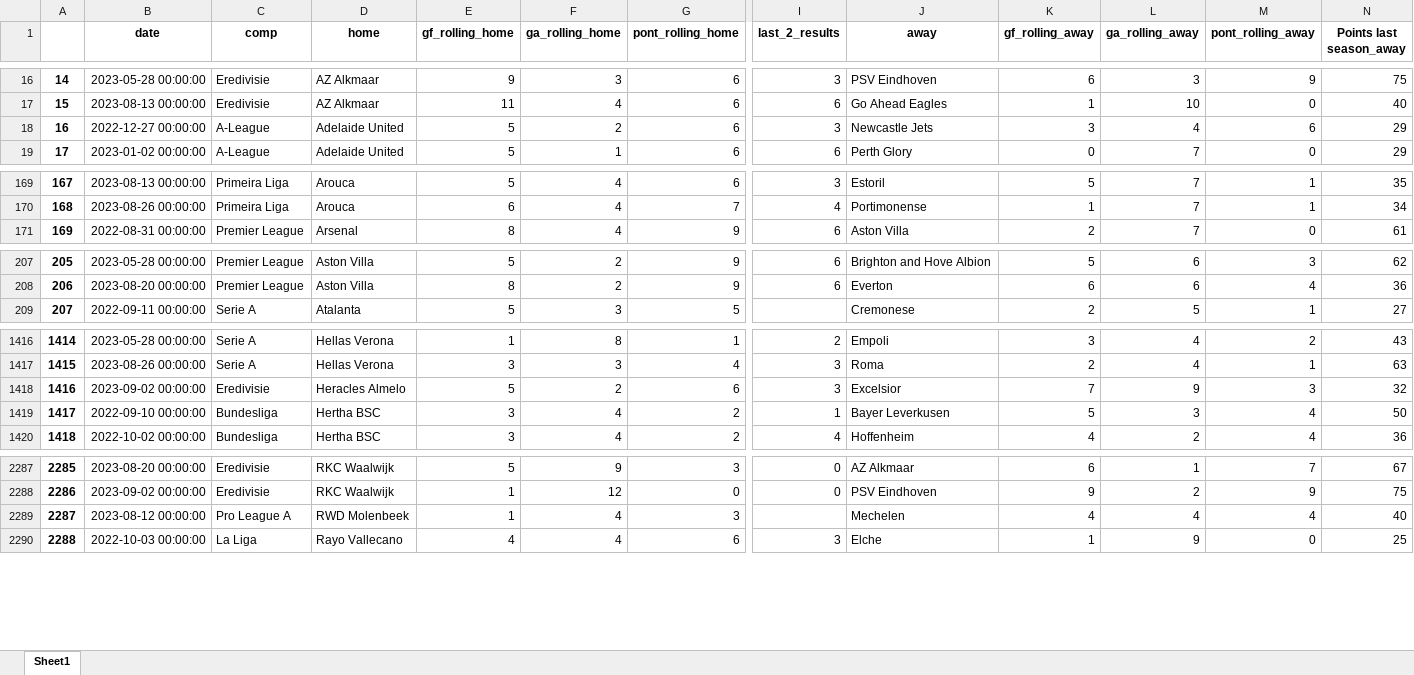
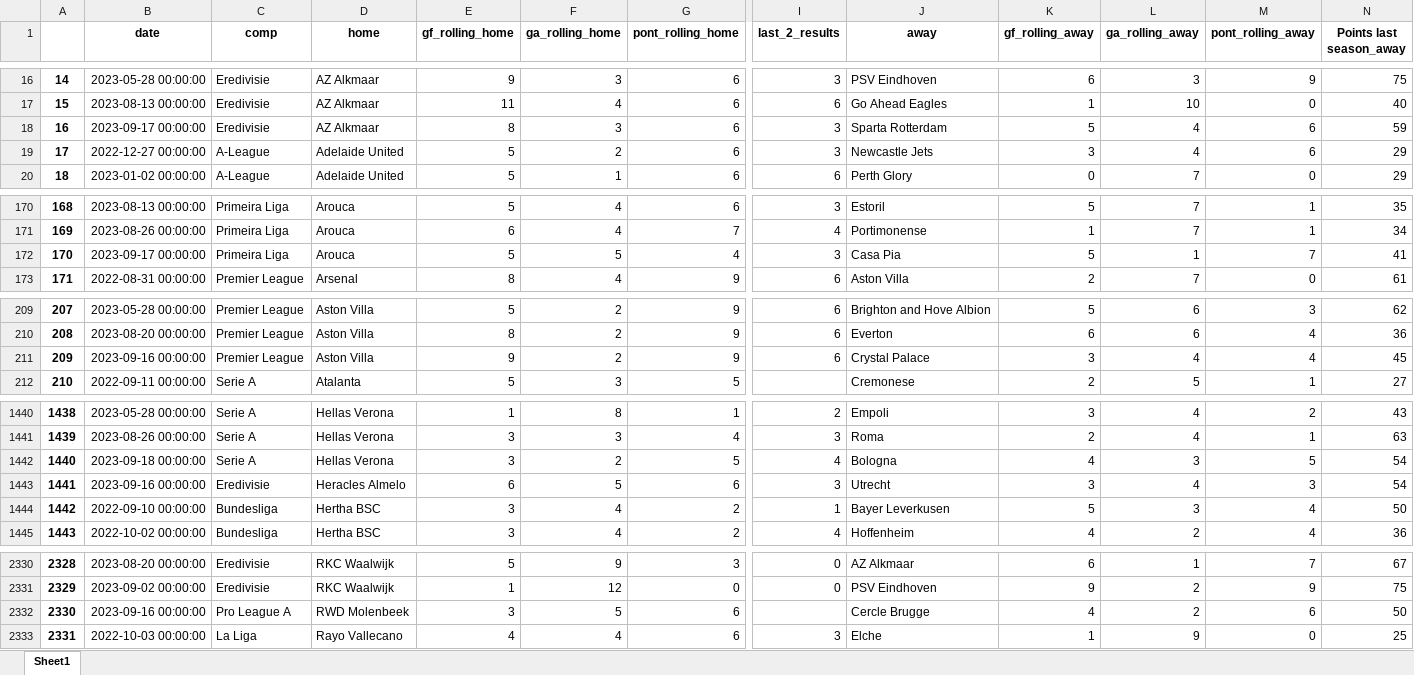
Before and after one commit to alanhassan/soccerprediction, an Excel workbook: df_rolling.xlsx, sheet Sheet1, drawn as a sheet; only a part is shown, gaps mark what is left out; values as stored, in another font and other column widths than the file's, no borders; removed rows and columns are numbered as before the commit, all else as after; rows hold the shown columns only; the diff covers the shown part only; the diff names each change by its address in the sheet, - before the commit and + after, or states it on an @@ line.

```diff
--- a/df_rolling.xlsx (sheet Sheet1)
+++ b/df_rolling.xlsx (sheet Sheet1)
+row 18: 16 | 2023-09-17 00:00:00 | Eredivisie | AZ Alkmaar | 8 | 3 | 6 | 3 | Sparta Rotterdam | 5 | 4 | 6 | 59
@@ column A renumbered between rows 19 and 3214 @@
+row 172: 170 | 2023-09-17 00:00:00 | Primeira Liga | Arouca | 5 | 5 | 4 | 3 | Casa Pia | 5 | 1 | 7 | 41
+row 211: 209 | 2023-09-16 00:00:00 | Premier League | Aston Villa | 9 | 2 | 9 | 6 | Crystal Palace | 3 | 4 | 4 | 45
+row 1442: 1440 | 2023-09-18 00:00:00 | Serie A | Hellas Verona | 3 | 2 | 5 | 4 | Bologna | 4 | 3 | 5 | 54
-B1443 (date): 2023-09-02 00:00:00
+B1443 (date): 2023-09-16 00:00:00
-E1443 (gf_rolling_home): 5
+E1443 (gf_rolling_home): 6
-F1443 (ga_rolling_home): 2
+F1443 (ga_rolling_home): 5
-J1443 (away): Excelsior
+J1443 (away): Utrecht
-K1443 (gf_rolling_away): 7
+K1443 (gf_rolling_away): 3
-L1443 (ga_rolling_away): 9
+L1443 (ga_rolling_away): 4
-N1443 (Points last season_away): 32
+N1443 (Points last season_away): 54
-row 2289: 2287 | 2023-08-12 00:00:00 | Pro League A | RWD Molenbeek | 1 | 4 | 3 |  | Mechelen | 4 | 4 | 4 | 40
+row 2332: 2330 | 2023-09-16 00:00:00 | Pro League A | RWD Molenbeek | 3 | 5 | 6 |  | Cercle Brugge | 4 | 2 | 6 | 50
```
Also changed, not shown: 74 added rows, 13 removed rows and 14 edited cells elsewhere in this sheet, 1 other file.
